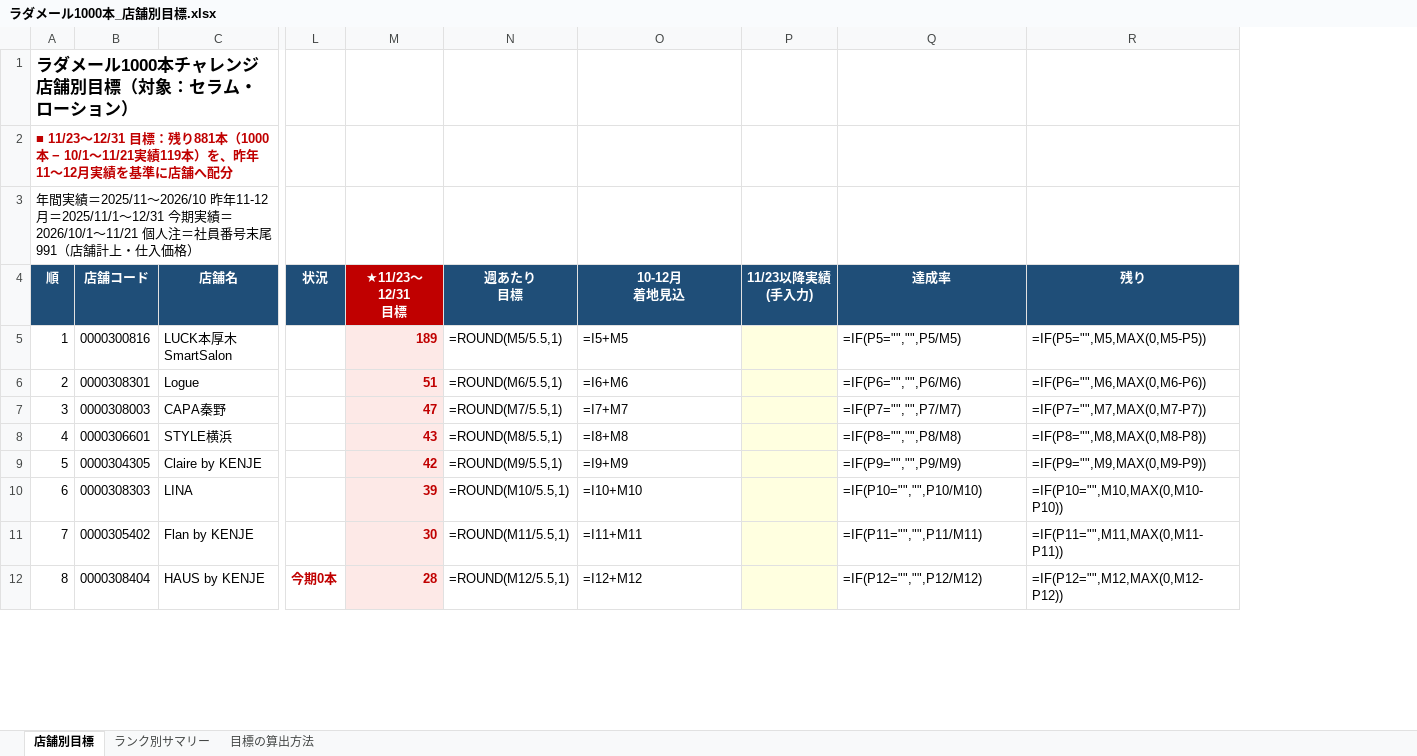
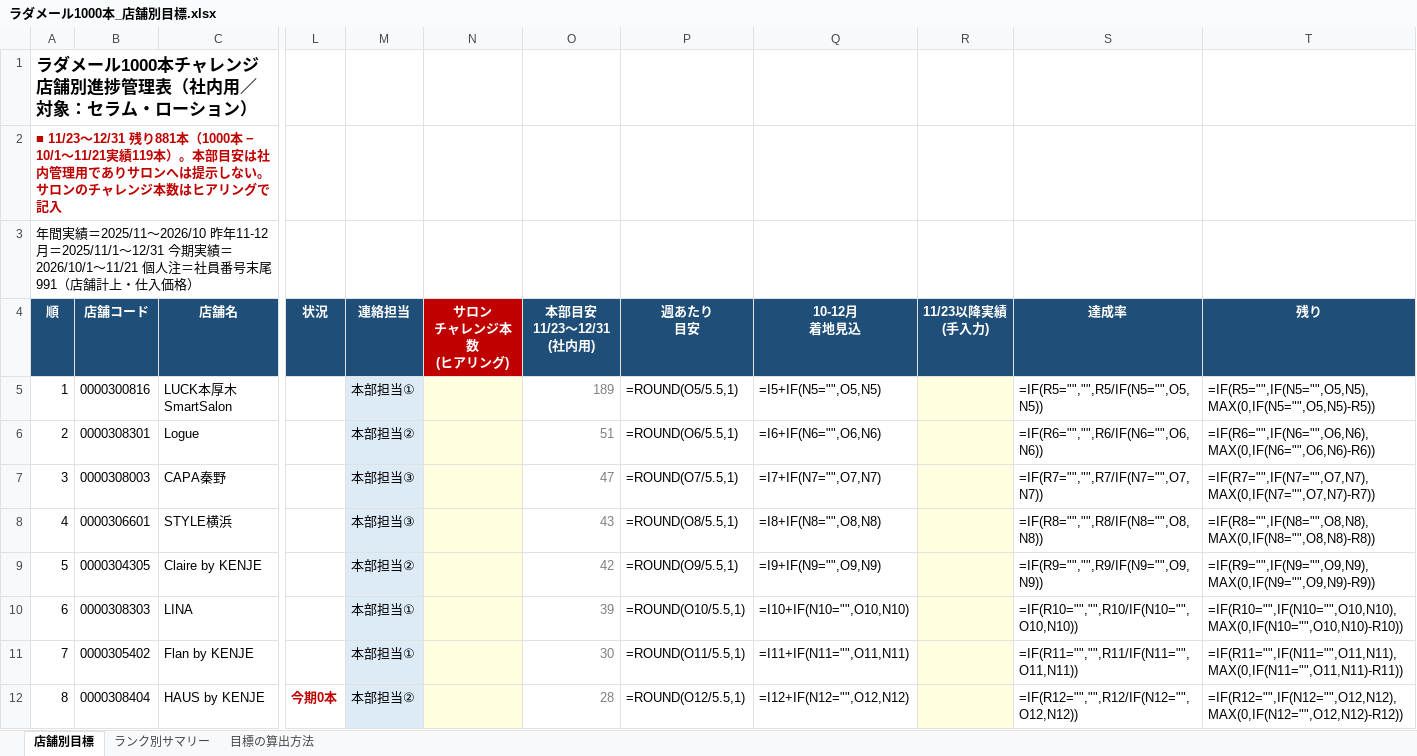
Before and after one commit to IMH-ECteam/zairyou-ptopics, an Excel workbook: ラダメール1000本_店舗別目標.xlsx, sheet 店舗別目標, drawn as a sheet; only a part is shown, gaps mark what is left out; values as stored, in another font and other column widths than the file's, no borders; formulas without a stored value are shown as written; removed rows and columns are numbered as before the commit, all else as after; ↵ is a line break in a cell; the diff covers the shown part only; the diff names each change by its address in the sheet, - before the commit and + after, or states it on an @@ line.

```diff
--- a/ラダメール1000本_店舗別目標.xlsx (sheet 店舗別目標)
+++ b/ラダメール1000本_店舗別目標.xlsx (sheet 店舗別目標)
+column M (連絡担当), rows 5-12: 本部担当① | 本部担当② | 本部担当③ | 本部担当③ | 本部担当② | 本部担当① | 本部担当① | 本部担当②
+column N (サロン チャレンジ本数 (ヒアリング)), empty
-column N (週あたり 目標), rows 5-12: =ROUND(M5/5.5,1) | =ROUND(M6/5.5,1) | =ROUND(M7/5.5,1) | =ROUND(M8/5.5,1) | =ROUND(M9/5.5,1) | =ROUND(M10/5.5,1) | =ROUND(M11/5.5,1) | =ROUND(M12/5.5,1)
+column P (週あたり 目安), rows 5-12: =ROUND(O5/5.5,1) | =ROUND(O6/5.5,1) | =ROUND(O7/5.5,1) | =ROUND(O8/5.5,1) | =ROUND(O9/5.5,1) | =ROUND(O10/5.5,1) | =ROUND(O11/5.5,1) | =ROUND(O12/5.5,1)
-A1 (順): ラダメール1000本チャレンジ 店舗別目標（対象：セラム・ローション）
+A1 (順): ラダメール1000本チャレンジ 店舗別進捗管理表（社内用／対象：セラム・ローション）
-A2 (順): ■ 11/23〜12/31 目標：残り881本（1000本 − 10/1〜11/21実績119本）を、昨年11〜12月実績を基準に店舗へ配分
+A2 (順): ■ 11/23〜12/31 残り881本（1000本 − 10/1〜11/21実績119本）。本部目安は社内管理用でありサロンへは提示しない。サロンのチャレンジ本数はヒアリングで記入
-O4: ★11/23〜12/31 ↵ 目標
+O4: 本部目安 ↵ 11/23〜12/31 ↵ (社内用)
-O4 fill: #C00000
+O4 fill: #1F4E78
@@ O5:O12 fill: #FDE9E7 → none, bold: on → off, text colour: #C00000 → #7F7F7F @@
-Q5 (10-12月 着地見込): =I5+M5
+Q5 (10-12月 着地見込): =I5+IF(N5="",O5,N5)
-S5 (達成率): =IF(P5="","",P5/M5)
+S5 (達成率): =IF(R5="","",R5/IF(N5="",O5,N5))
-T5 (残り): =IF(P5="",M5,MAX(0,M5-P5))
+T5 (残り): =IF(R5="",IF(N5="",O5,N5),MAX(0,IF(N5="",O5,N5)-R5))
-Q6 (10-12月 着地見込): =I6+M6
+Q6 (10-12月 着地見込): =I6+IF(N6="",O6,N6)
-S6 (達成率): =IF(P6="","",P6/M6)
+S6 (達成率): =IF(R6="","",R6/IF(N6="",O6,N6))
-T6 (残り): =IF(P6="",M6,MAX(0,M6-P6))
+T6 (残り): =IF(R6="",IF(N6="",O6,N6),MAX(0,IF(N6="",O6,N6)-R6))
-Q7 (10-12月 着地見込): =I7+M7
+Q7 (10-12月 着地見込): =I7+IF(N7="",O7,N7)
-S7 (達成率): =IF(P7="","",P7/M7)
+S7 (達成率): =IF(R7="","",R7/IF(N7="",O7,N7))
-T7 (残り): =IF(P7="",M7,MAX(0,M7-P7))
+T7 (残り): =IF(R7="",IF(N7="",O7,N7),MAX(0,IF(N7="",O7,N7)-R7))
-Q8 (10-12月 着地見込): =I8+M8
+Q8 (10-12月 着地見込): =I8+IF(N8="",O8,N8)
-S8 (達成率): =IF(P8="","",P8/M8)
+S8 (達成率): =IF(R8="","",R8/IF(N8="",O8,N8))
-T8 (残り): =IF(P8="",M8,MAX(0,M8-P8))
+T8 (残り): =IF(R8="",IF(N8="",O8,N8),MAX(0,IF(N8="",O8,N8)-R8))
-Q9 (10-12月 着地見込): =I9+M9
+Q9 (10-12月 着地見込): =I9+IF(N9="",O9,N9)
-S9 (達成率): =IF(P9="","",P9/M9)
+S9 (達成率): =IF(R9="","",R9/IF(N9="",O9,N9))
-T9 (残り): =IF(P9="",M9,MAX(0,M9-P9))
+T9 (残り): =IF(R9="",IF(N9="",O9,N9),MAX(0,IF(N9="",O9,N9)-R9))
-Q10 (10-12月 着地見込): =I10+M10
+Q10 (10-12月 着地見込): =I10+IF(N10="",O10,N10)
-S10 (達成率): =IF(P10="","",P10/M10)
+S10 (達成率): =IF(R10="","",R10/IF(N10="",O10,N10))
-T10 (残り): =IF(P10="",M10,MAX(0,M10-P10))
+T10 (残り): =IF(R10="",IF(N10="",O10,N10),MAX(0,IF(N10="",O10,N10)-R10))
-Q11 (10-12月 着地見込): =I11+M11
+Q11 (10-12月 着地見込): =I11+IF(N11="",O11,N11)
-S11 (達成率): =IF(P11="","",P11/M11)
+S11 (達成率): =IF(R11="","",R11/IF(N11="",O11,N11))
-T11 (残り): =IF(P11="",M11,MAX(0,M11-P11))
+T11 (残り): =IF(R11="",IF(N11="",O11,N11),MAX(0,IF(N11="",O11,N11)-R11))
-Q12 (10-12月 着地見込): =I12+M12
+Q12 (10-12月 着地見込): =I12+IF(N12="",O12,N12)
-S12 (達成率): =IF(P12="","",P12/M12)
+S12 (達成率): =IF(R12="","",R12/IF(N12="",O12,N12))
-T12 (残り): =IF(P12="",M12,MAX(0,M12-P12))
+T12 (残り): =IF(R12="",IF(N12="",O12,N12),MAX(0,IF(N12="",O12,N12)-R12))
```
Also changed, not shown: 206 edited cells and cell formats elsewhere in this sheet, sheet ランク別サマリー, sheet 目標の算出方法.
